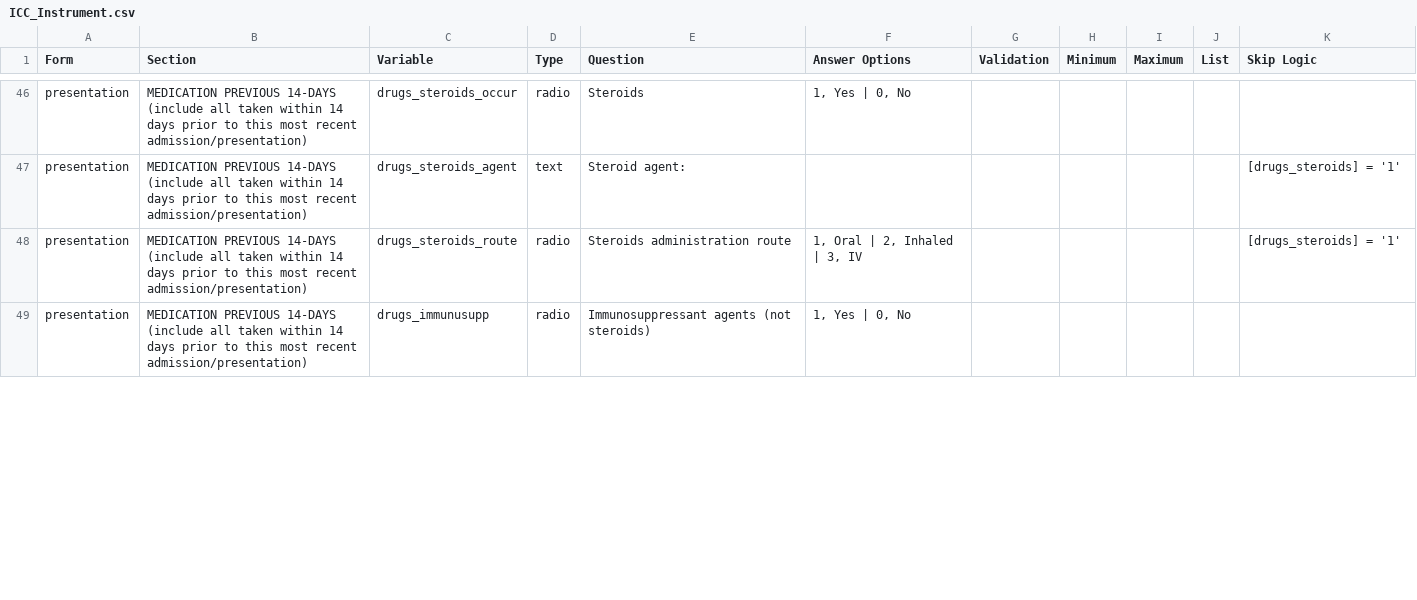
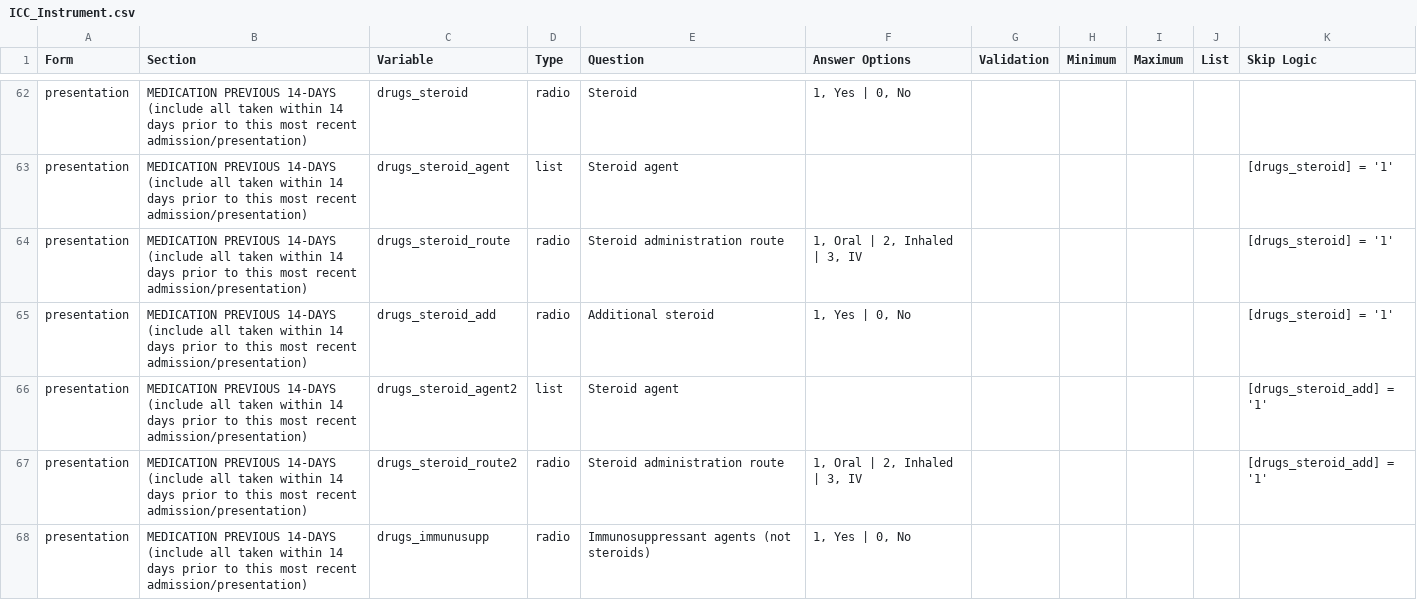
Before and after one commit to EstebanGarciaG/ISARIC_CORE_CRF_test, a CSV file: ICC 1/ICC 1.0.0/ICC_Instrument.csv, drawn as a sheet; only a part is shown, gaps mark what is left out; addresses are those after the commit; the diff covers the shown part only; the diff names each change by its address in the sheet, - before the commit and + after, or states it on an @@ line.

Commit message:
Update ICC_Instrument.csv
LM to line 67

```diff
--- a/ICC 1/ICC 1.0.0/ICC_Instrument.csv
+++ b/ICC 1/ICC 1.0.0/ICC_Instrument.csv
-C62 (Variable): drugs_steroids_occur
+C62 (Variable): drugs_steroid
-E62 (Question): Steroids
+E62 (Question): Steroid
-C63 (Variable): drugs_steroids_agent
+C63 (Variable): drugs_steroid_agent
-D63 (Type): text
+D63 (Type): list
-E63 (Question): Steroid agent:
+E63 (Question): Steroid agent
-K63:K64 (Skip Logic): [drugs_steroids] = '1'
+K63:K64 (Skip Logic): [drugs_steroid] = '1'
-C64 (Variable): drugs_steroids_route
+C64 (Variable): drugs_steroid_route
-E64 (Question): Steroids administration route
+E64 (Question): Steroid administration route
+row 65: presentation | MEDICATION PREVIOUS 14-DAYS (include all taken within 14 days prior to this most recent admission/presentation) | drugs_steroid_add | radio | Additional steroid | 1, Yes | 0, No |  |  |  |  | [drugs_steroid] = '1'
+row 66: presentation | MEDICATION PREVIOUS 14-DAYS (include all taken within 14 days prior to this most recent admission/presentation) | drugs_steroid_agent2 | list | Steroid agent |  |  |  |  |  | [drugs_steroid_add] = '1'
+row 67: presentation | MEDICATION PREVIOUS 14-DAYS (include all taken within 14 days prior to this most recent admission/presentation) | drugs_steroid_route2 | radio | Steroid administration route | 1, Oral | 2, Inhaled | 3, IV |  |  |  |  | [drugs_steroid_add] = '1'
```
Also changed, not shown: 10 added rows, 12 removed rows, 8 moved rows and 14 edited cells elsewhere in this file.
